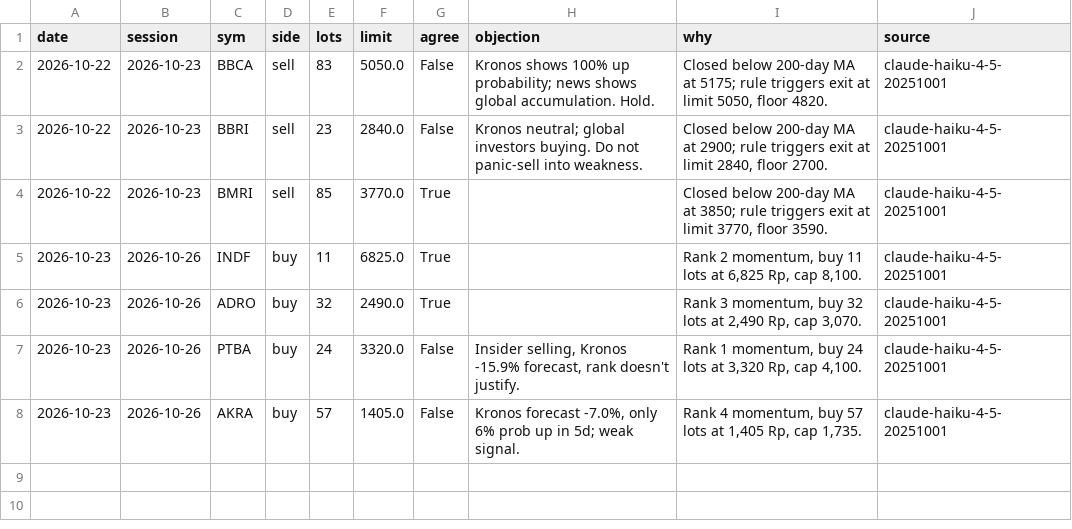
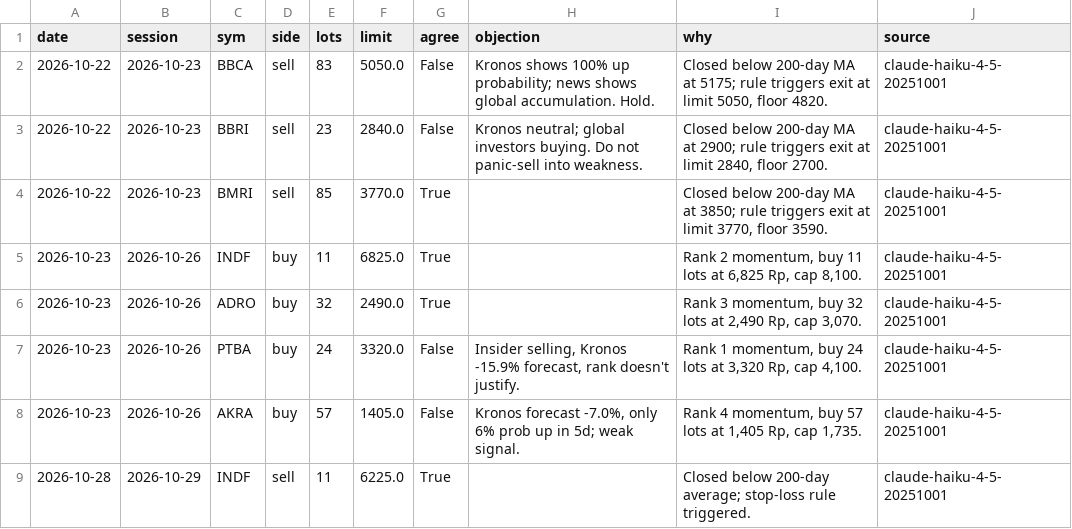
Before and after one commit to benchandra/idx-trend-bot, a CSV file: docs/data/committee_log.csv, drawn as a sheet.

```diff
--- a/docs/data/committee_log.csv
+++ b/docs/data/committee_log.csv
@@ -8 +8,2 @@ date,session,sym,side,lots,limit,agree,objection,why,source
 2026-10-23,2026-10-26,AKRA,buy,57,1405.0,False,"Kronos forecast -7.0%, only 6% prob up in 5d; weak signal.","Rank 4 momentum, buy 57 lots at 1,405 Rp, cap 1,735.",claude-haiku-4-5-20251001
+2026-10-28,2026-10-29,INDF,sell,11,6225.0,True,,Closed below 200-day average; stop-loss rule triggered.,claude-haiku-4-5-20251001
```
Also changed, not shown: docs/data/kronos_log.csv, docs/data/sentiment_log.csv, 7 other files.
